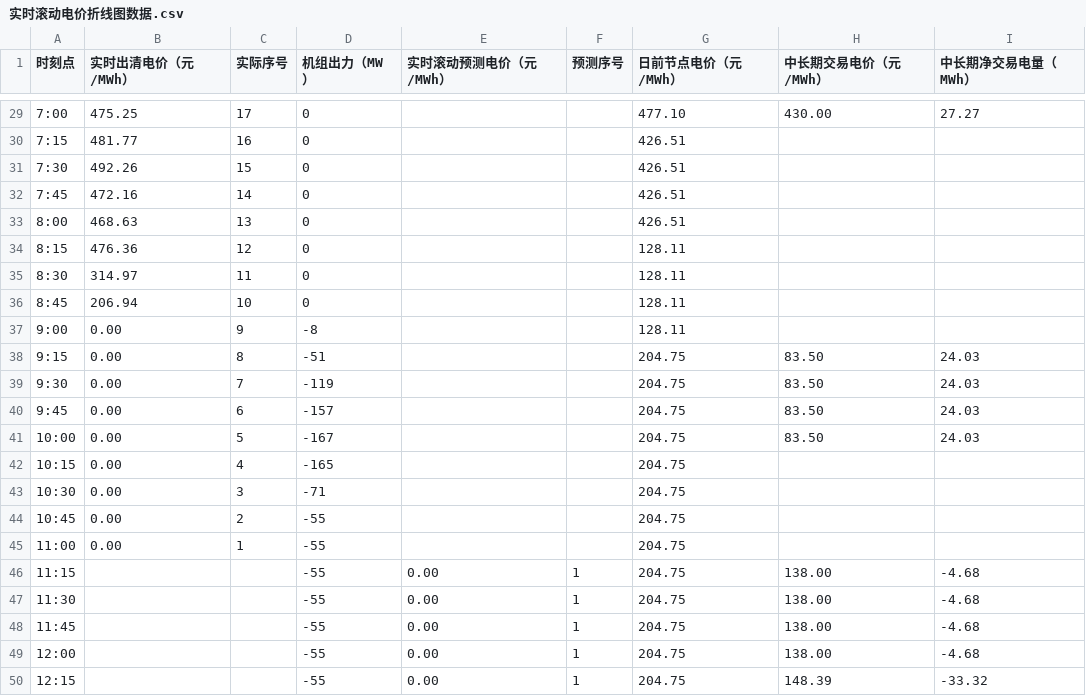
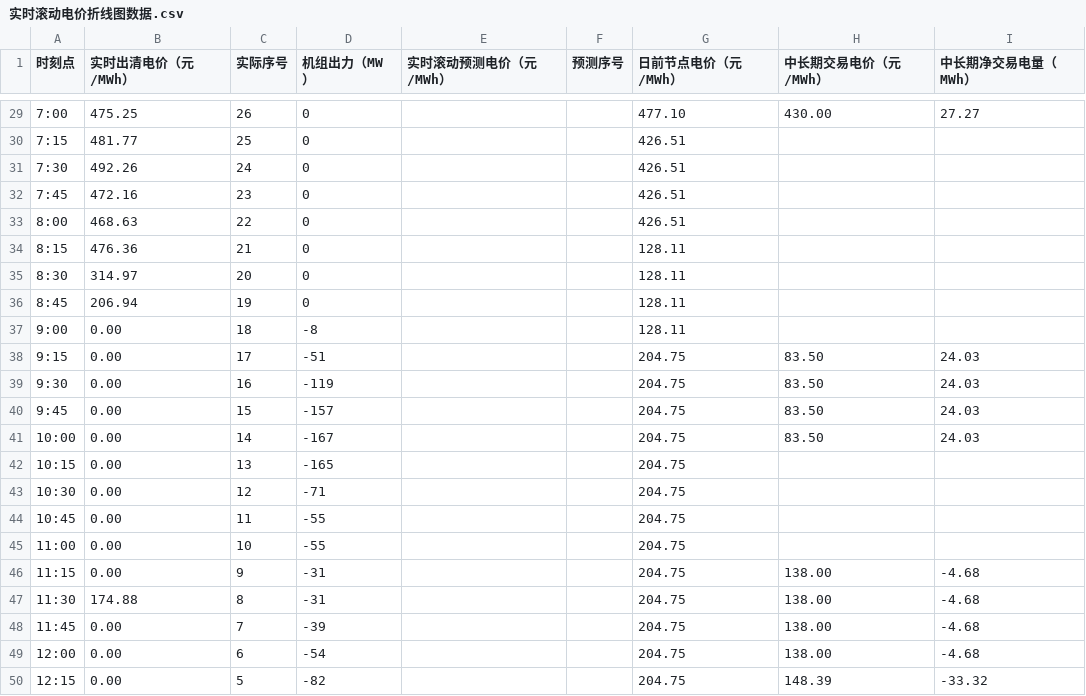
Before and after one commit to arliu633-glitch/hb-price-chart-public, a CSV file: 实时滚动电价折线图数据.csv, drawn as a sheet; only a part is shown, gaps mark what is left out; the diff covers the shown part only.

```diff
--- a/实时滚动电价折线图数据.csv
+++ b/实时滚动电价折线图数据.csv
@@ -29,22 +29,22 @@
-7:00,475.25,17,0,,,477.10,430.00,27.27
-7:15,481.77,16,0,,,426.51,,
-7:30,492.26,15,0,,,426.51,,
-7:45,472.16,14,0,,,426.51,,
-8:00,468.63,13,0,,,426.51,,
-8:15,476.36,12,0,,,128.11,,
-8:30,314.97,11,0,,,128.11,,
-8:45,206.94,10,0,,,128.11,,
-9:00,0.00,9,-8,,,128.11,,
-9:15,0.00,8,-51,,,204.75,83.50,24.03
-9:30,0.00,7,-119,,,204.75,83.50,24.03
-9:45,0.00,6,-157,,,204.75,83.50,24.03
-10:00,0.00,5,-167,,,204.75,83.50,24.03
-10:15,0.00,4,-165,,,204.75,,
-10:30,0.00,3,-71,,,204.75,,
-10:45,0.00,2,-55,,,204.75,,
-11:00,0.00,1,-55,,,204.75,,
-11:15,,,-55,0.00,1,204.75,138.00,-4.68
-11:30,,,-55,0.00,1,204.75,138.00,-4.68
-11:45,,,-55,0.00,1,204.75,138.00,-4.68
-12:00,,,-55,0.00,1,204.75,138.00,-4.68
-12:15,,,-55,0.00,1,204.75,148.39,-33.32
+7:00,475.25,26,0,,,477.10,430.00,27.27
+7:15,481.77,25,0,,,426.51,,
+7:30,492.26,24,0,,,426.51,,
+7:45,472.16,23,0,,,426.51,,
+8:00,468.63,22,0,,,426.51,,
+8:15,476.36,21,0,,,128.11,,
+8:30,314.97,20,0,,,128.11,,
+8:45,206.94,19,0,,,128.11,,
+9:00,0.00,18,-8,,,128.11,,
+9:15,0.00,17,-51,,,204.75,83.50,24.03
+9:30,0.00,16,-119,,,204.75,83.50,24.03
+9:45,0.00,15,-157,,,204.75,83.50,24.03
+10:00,0.00,14,-167,,,204.75,83.50,24.03
+10:15,0.00,13,-165,,,204.75,,
+10:30,0.00,12,-71,,,204.75,,
+10:45,0.00,11,-55,,,204.75,,
+11:00,0.00,10,-55,,,204.75,,
+11:15,0.00,9,-31,,,204.75,138.00,-4.68
+11:30,174.88,8,-31,,,204.75,138.00,-4.68
+11:45,0.00,7,-39,,,204.75,138.00,-4.68
+12:00,0.00,6,-54,,,204.75,138.00,-4.68
+12:15,0.00,5,-82,,,204.75,148.39,-33.32
```
Also changed, not shown: 64 edited cells elsewhere in this file, 2 other files.
